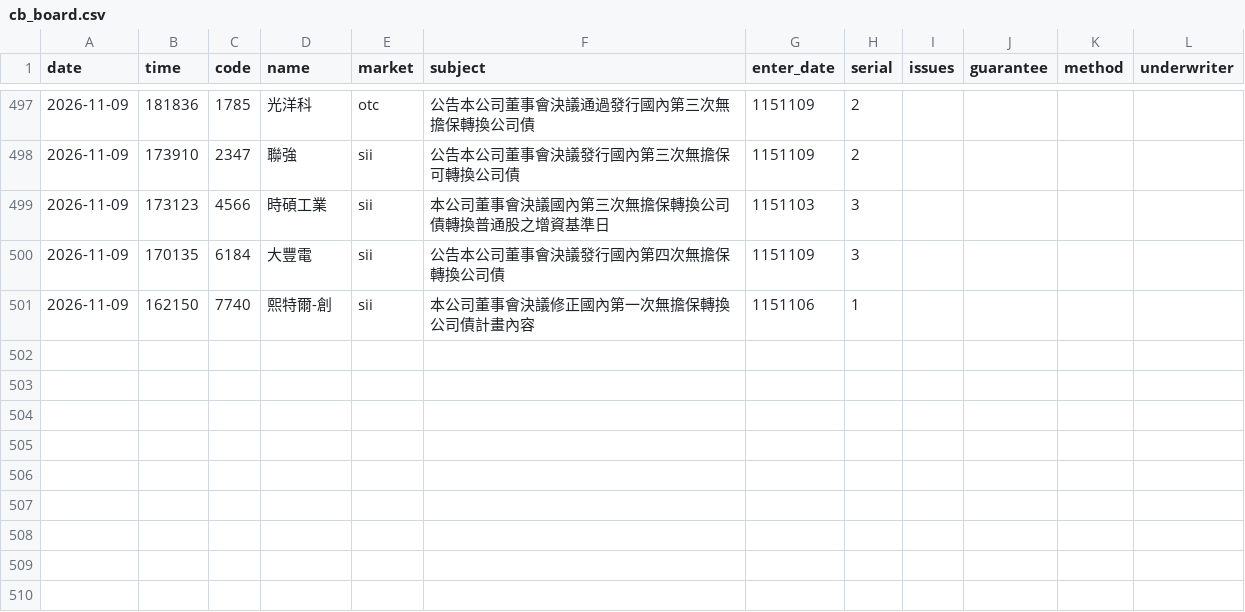
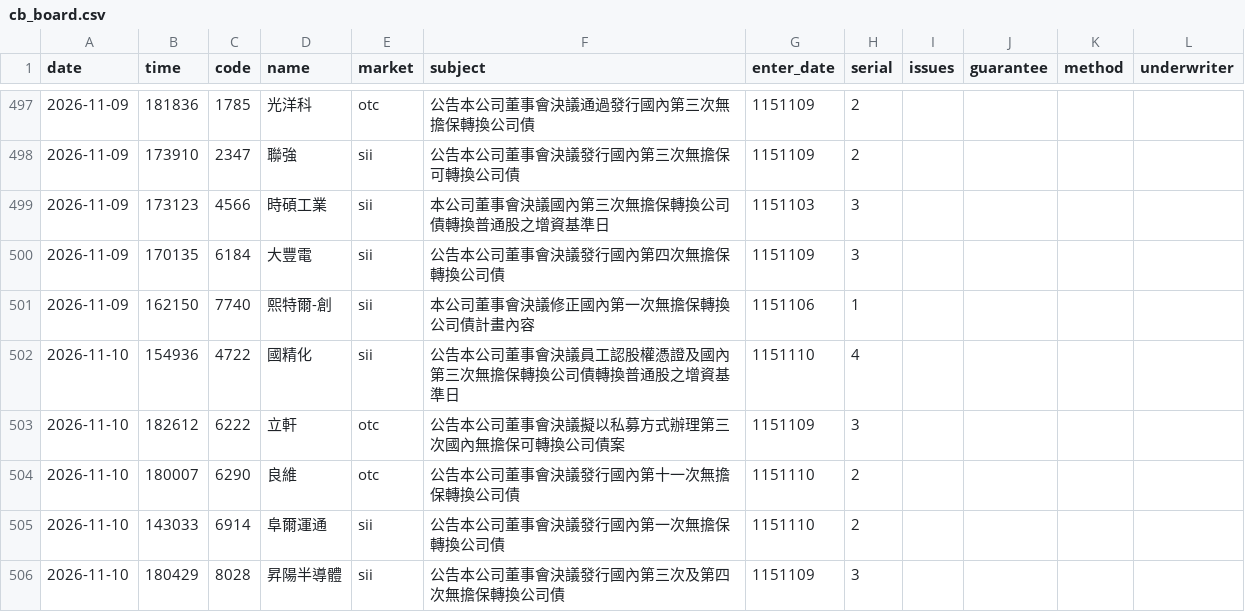
Before and after one commit to kevin92827/stock_track, a CSV file: data/cb_board.csv, drawn as a sheet; only a part is shown, gaps mark what is left out; the diff names each change by its address in the sheet, - before the commit and + after, or states it on an @@ line.

```diff
--- a/data/cb_board.csv
+++ b/data/cb_board.csv
+row 502: 2026-11-10 | 154936 | 4722 | 國精化 | sii | 公告本公司董事會決議員工認股權憑證及國內第三次無擔保轉換公司債轉換普通股之增資基準日 | 1151110 | 4
+row 503: 2026-11-10 | 182612 | 6222 | 立軒 | otc | 公告本公司董事會決議擬以私募方式辦理第三次國內無擔保可轉換公司債案 | 1151109 | 3
+row 504: 2026-11-10 | 180007 | 6290 | 良維 | otc | 公告本公司董事會決議發行國內第十一次無擔保轉換公司債 | 1151110 | 2
+row 505: 2026-11-10 | 143033 | 6914 | 阜爾運通 | sii | 公告本公司董事會決議發行國內第一次無擔保轉換公司債 | 1151110 | 2
+row 506: 2026-11-10 | 180429 | 8028 | 昇陽半導體 | sii | 公告本公司董事會決議發行國內第三次及第四次無擔保轉換公司債 | 1151109 | 3
```
Also changed, not shown: data/buyback.csv, data/cb_announcements.csv, 11 other files.
